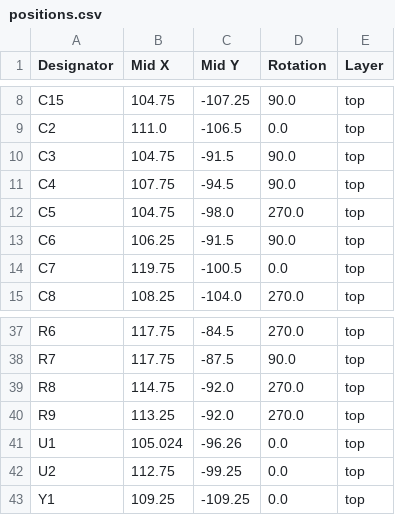
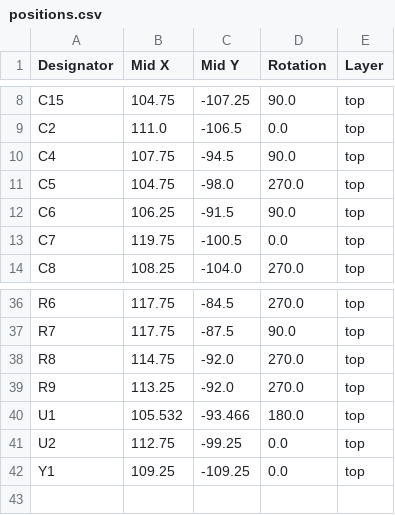
Before and after one commit to DH2LM/AIOC, a CSV file: kicad/k1-aioc/production/positions.csv, drawn as a sheet; only a part is shown, gaps mark what is left out.

```diff
--- a/kicad/k1-aioc/production/positions.csv
+++ b/kicad/k1-aioc/production/positions.csv
@@ -9,3 +9,2 @@ C15,104.75,-107.25,90.0,top
 C2,111.0,-106.5,0.0,top
-C3,104.75,-91.5,90.0,top
 C4,107.75,-94.5,90.0,top
@@ -40,3 +39,3 @@ R8,114.75,-92.0,270.0,top
 R9,113.25,-92.0,270.0,top
-U1,105.024,-96.26,0.0,top
+U1,105.532,-93.466,180.0,top
 U2,112.75,-99.25,0.0,top
```
Also changed, not shown: kicad/k1-aioc-cr/production/bom.csv, kicad/k1-aioc-cr/production/positions.csv, 19 other files.
